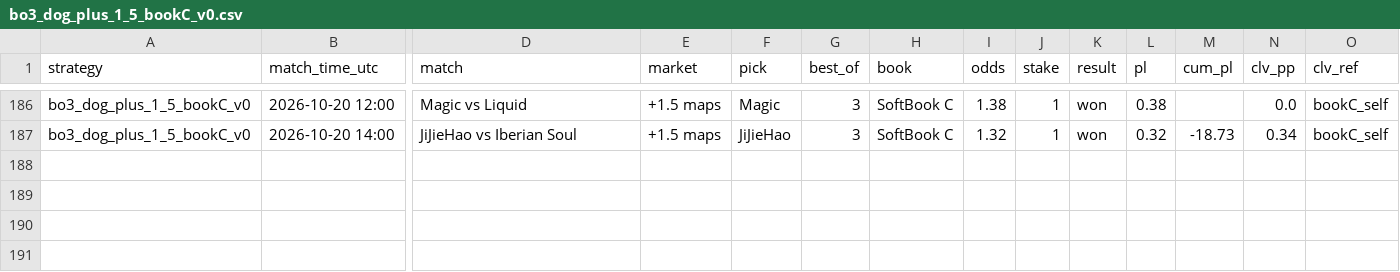
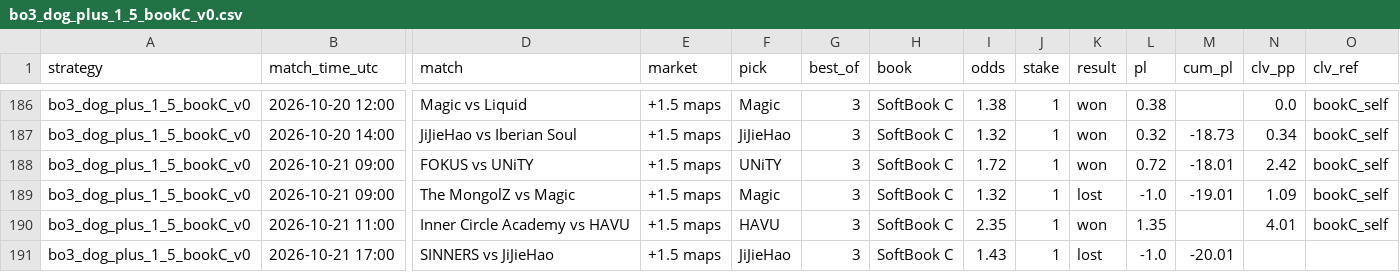
Before and after one commit to hyprcs/cs2hub, a CSV file: strategies/data/bo3_dog_plus_1_5_bookC_v0.csv, drawn as a sheet; only a part is shown, gaps mark what is left out; rows hold the shown columns only; the diff names each change by its address in the sheet, - before the commit and + after, or states it on an @@ line.

```diff
--- a/strategies/data/bo3_dog_plus_1_5_bookC_v0.csv
+++ b/strategies/data/bo3_dog_plus_1_5_bookC_v0.csv
+row 188: bo3_dog_plus_1_5_bookC_v0 | 2026-10-21 09:00 | FOKUS vs UNiTY | +1.5 maps | UNiTY | 3 | SoftBook C | 1.72 | 1 | won | 0.72 | -18.01 | 2.42 | bookC_self
+row 189: bo3_dog_plus_1_5_bookC_v0 | 2026-10-21 09:00 | The MongolZ vs Magic | +1.5 maps | Magic | 3 | SoftBook C | 1.32 | 1 | lost | -1.0 | -19.01 | 1.09 | bookC_self
+row 190: bo3_dog_plus_1_5_bookC_v0 | 2026-10-21 11:00 | Inner Circle Academy vs HAVU | +1.5 maps | HAVU | 3 | SoftBook C | 2.35 | 1 | won | 1.35 |  | 4.01 | bookC_self
+row 191: bo3_dog_plus_1_5_bookC_v0 | 2026-10-21 17:00 | SINNERS vs JiJieHao | +1.5 maps | JiJieHao | 3 | SoftBook C | 1.43 | 1 | lost | -1.0 | -20.01
```
Also changed, not shown: strategies/data/all.csv, strategies/data/bo3_dog_plus_1_5_v0.csv, 10 other files.
